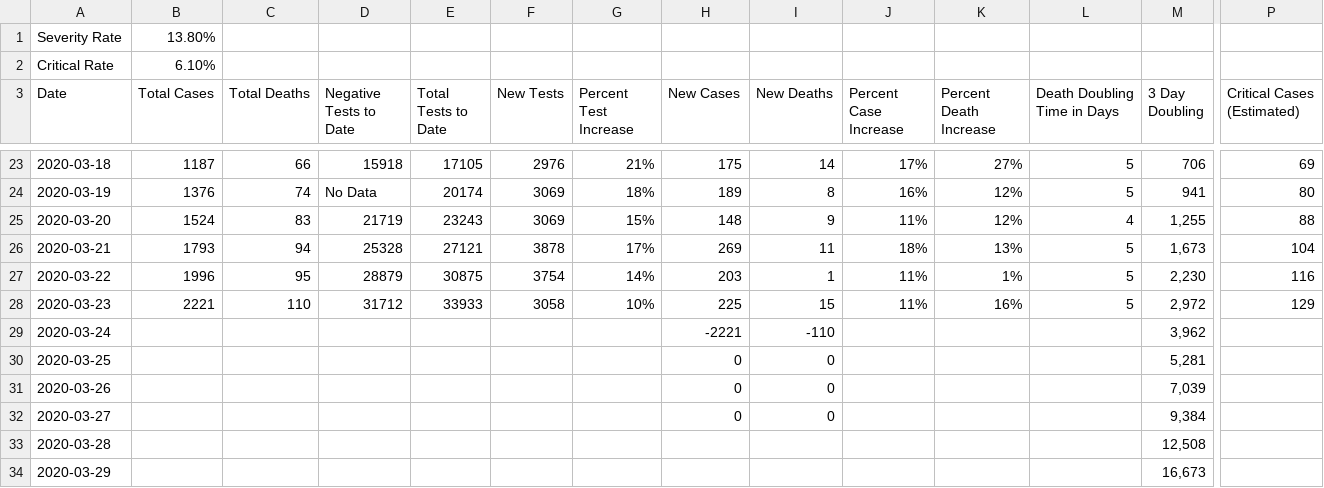
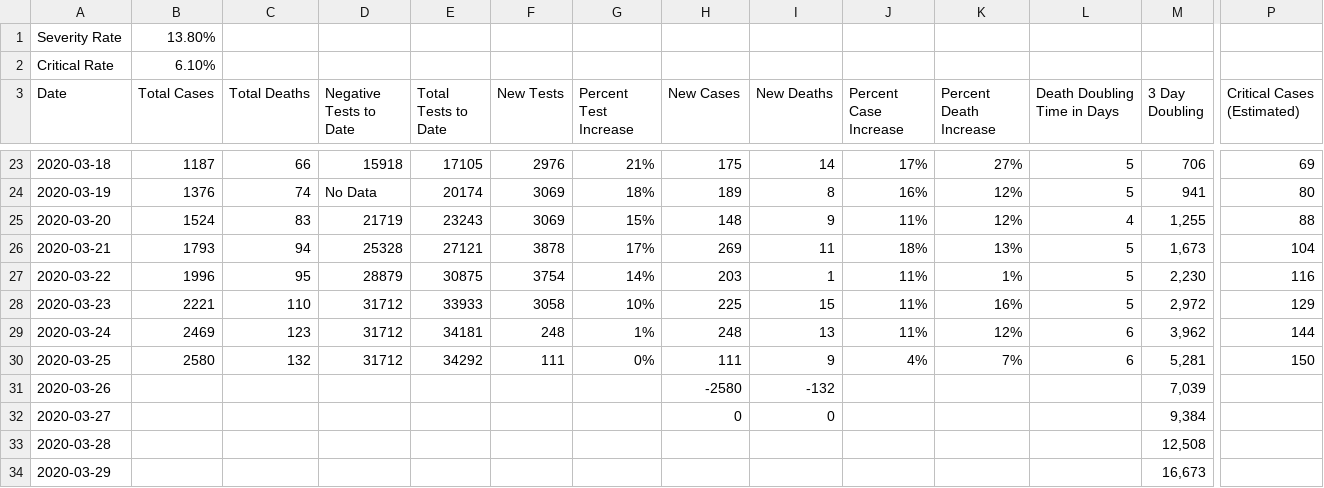
Before and after one commit to kathrynline/wa_coronavirus_viz, a CSV file: COVID-19.csv, drawn as a sheet; only a part is shown, gaps mark what is left out; the diff names each change by its address in the sheet, - before the commit and + after, or states it on an @@ line.

Commit message:
Updated app with data through 3/25

```diff
--- a/COVID-19.csv
+++ b/COVID-19.csv
-B29 (Total Cases): (empty)
+B29 (Total Cases): 2469
-C29 (Total Deaths): (empty)
+C29 (Total Deaths): 123
-D29:D30 (Negative Tests to Date): (empty)
+D29:D30 (Negative Tests to Date): 31712
-E29 (Total Tests to Date): (empty)
+E29 (Total Tests to Date): 34181
-F29 (New Tests): (empty)
+F29 (New Tests): 248
-G29 (Percent Test Increase): (empty)
+G29 (Percent Test Increase): 1%
-H29 (New Cases): -2221
+H29 (New Cases): 248
-I29 (New Deaths): -110
+I29 (New Deaths): 13
-J29 (Percent Case Increase): (empty)
+J29 (Percent Case Increase): 11%
-K29 (Percent Death Increase): (empty)
+K29 (Percent Death Increase): 12%
-L29:L30 (Death Doubling Time in Days): (empty)
+L29:L30 (Death Doubling Time in Days): 6
-P29 (Critical Cases (Estimated)): (empty)
+P29 (Critical Cases (Estimated)): 144
-B30 (Total Cases): (empty)
+B30 (Total Cases): 2580
-C30 (Total Deaths): (empty)
+C30 (Total Deaths): 132
-E30 (Total Tests to Date): (empty)
+E30 (Total Tests to Date): 34292
-F30 (New Tests): (empty)
+F30 (New Tests): 111
-G30 (Percent Test Increase): (empty)
+G30 (Percent Test Increase): 0%
-H30 (New Cases): 0
+H30 (New Cases): 111
-I30 (New Deaths): 0
+I30 (New Deaths): 9
-J30 (Percent Case Increase): (empty)
+J30 (Percent Case Increase): 4%
-K30 (Percent Death Increase): (empty)
+K30 (Percent Death Increase): 7%
-P30 (Critical Cases (Estimated)): (empty)
+P30 (Critical Cases (Estimated)): 150
-H31 (New Cases): 0
+H31 (New Cases): -2580
-I31 (New Deaths): 0
+I31 (New Deaths): -132
```
Also changed, not shown: wa_coronavirus/clean_data.csv, 3 other files.
